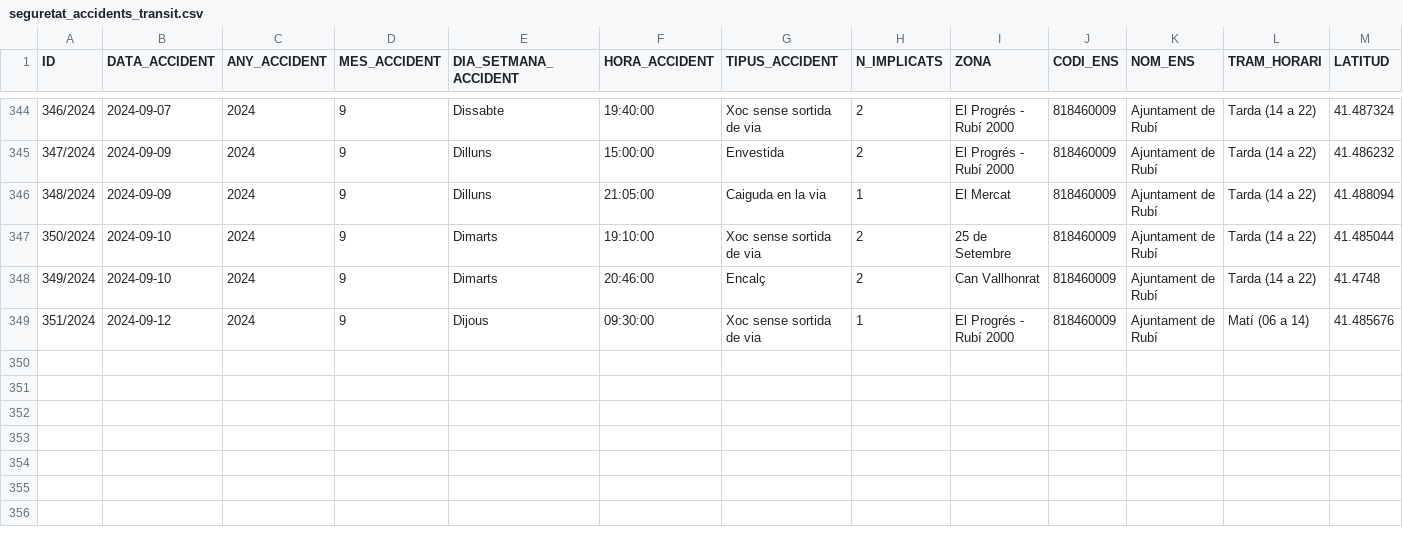
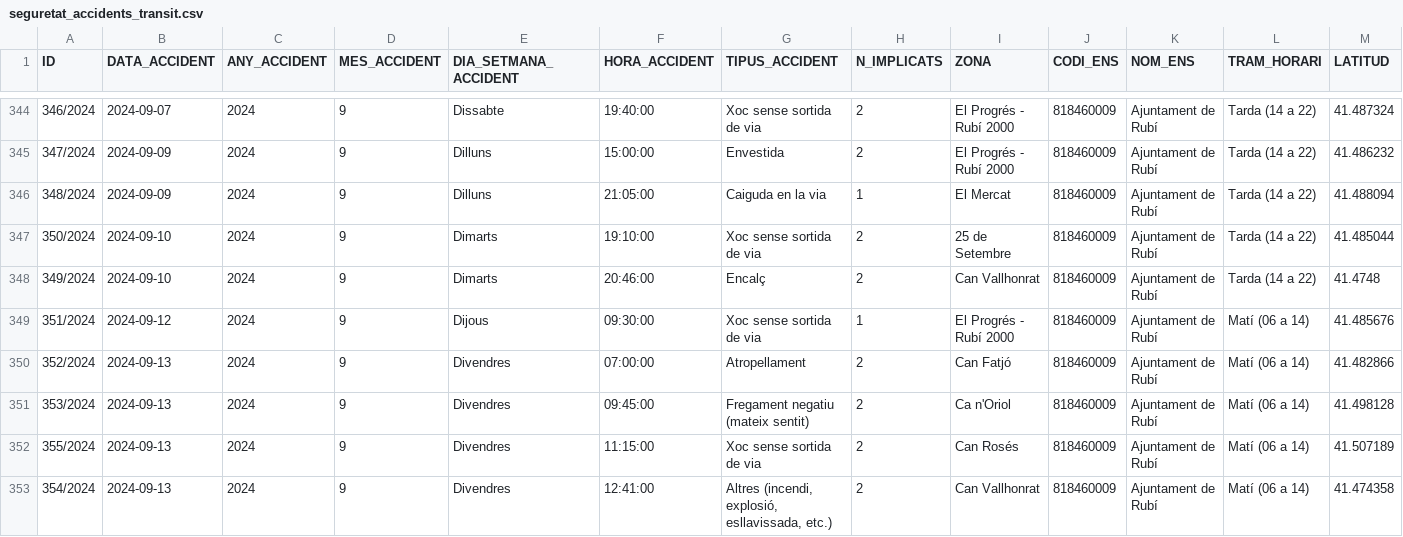
Before and after one commit to ajrubi/opendata, a CSV file: datasets/csv/seguretat_accidents_transit.csv, drawn as a sheet; only a part is shown, gaps mark what is left out; rows hold the shown columns only; the diff names each change by its address in the sheet, - before the commit and + after, or states it on an @@ line.

Commit message:
Pujada dels datasets en data 14-03-2025

```diff
--- a/datasets/csv/seguretat_accidents_transit.csv
+++ b/datasets/csv/seguretat_accidents_transit.csv
+row 350: 352/2024 | 2024-09-13 | 2024 | 9 | Divendres | 07:00:00 | Atropellament | 2 | Can Fatjó | 818460009 | Ajuntament de Rubí | Matí (06 a 14) | 41.482866
+row 351: 353/2024 | 2024-09-13 | 2024 | 9 | Divendres | 09:45:00 | Fregament negatiu (mateix sentit) | 2 | Ca n'Oriol | 818460009 | Ajuntament de Rubí | Matí (06 a 14) | 41.498128
+row 352: 355/2024 | 2024-09-13 | 2024 | 9 | Divendres | 11:15:00 | Xoc sense sortida de via | 2 | Can Rosés | 818460009 | Ajuntament de Rubí | Matí (06 a 14) | 41.507189
+row 353: 354/2024 | 2024-09-13 | 2024 | 9 | Divendres | 12:41:00 | Altres (incendi, explosió, esllavissada, etc.) | 2 | Can Vallhonrat | 818460009 | Ajuntament de Rubí | Matí (06 a 14) | 41.474358
```
Also changed, not shown: datasets/csv/demografia_moviments.csv, datasets/csv/economia_contractes_menors.csv, 12 other files.
